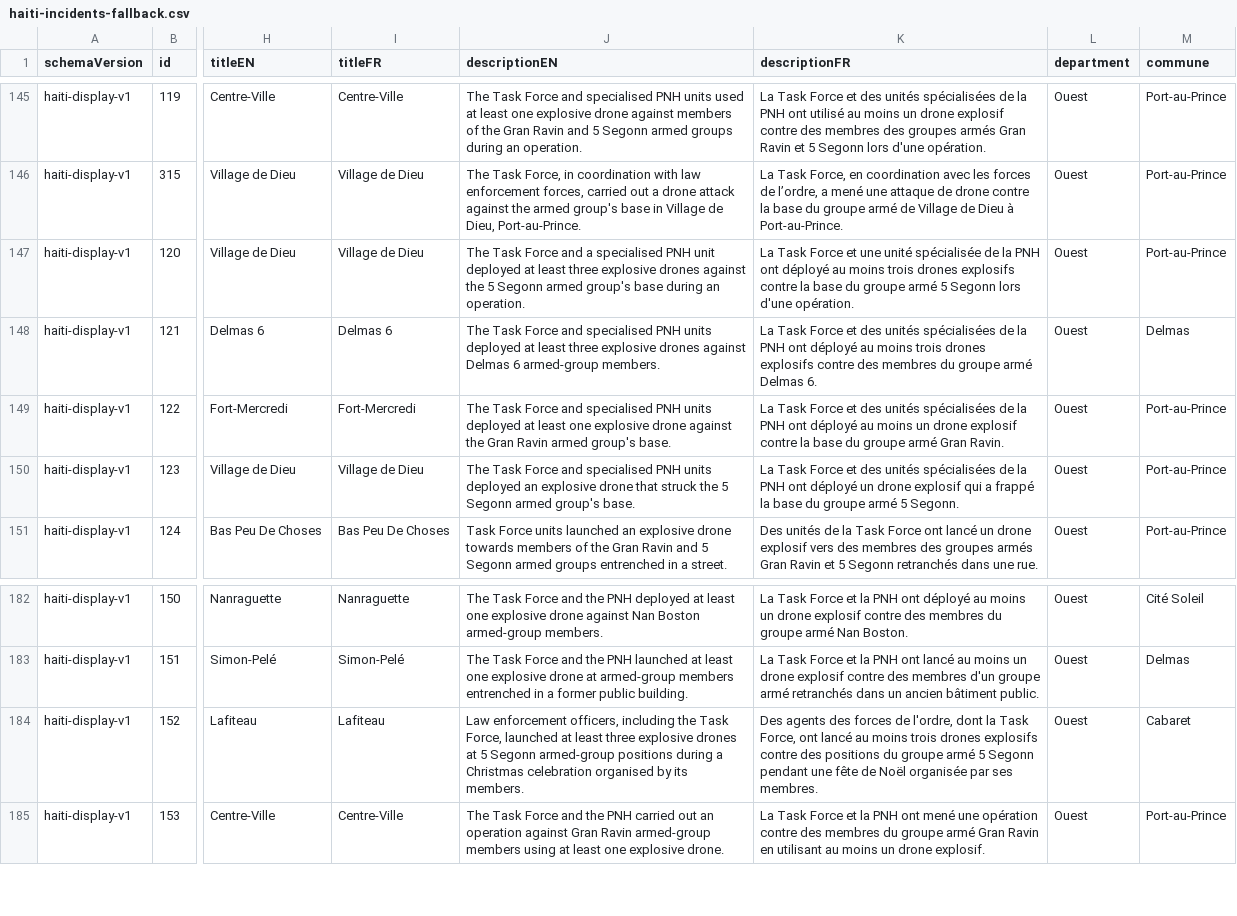
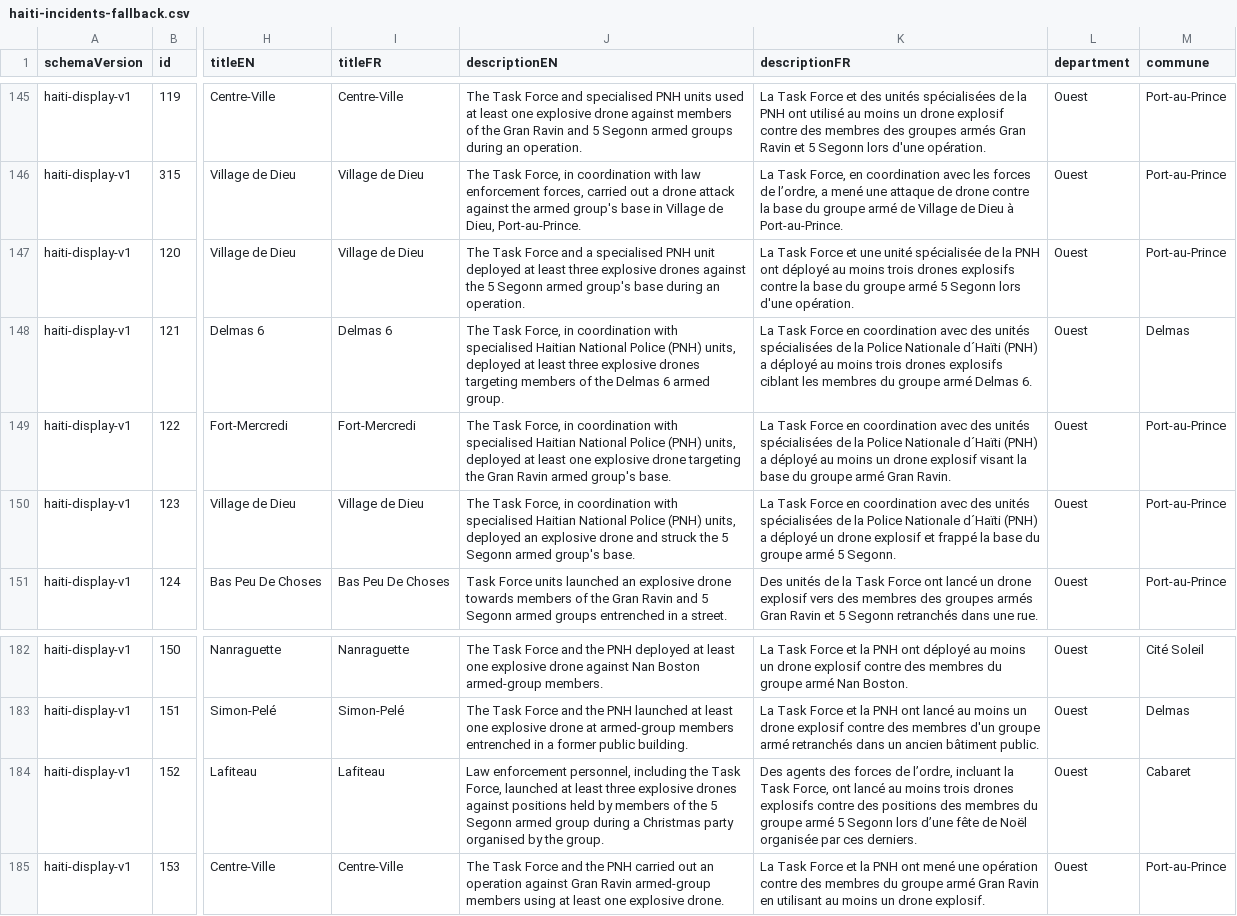
Before and after one commit to thenewhumanitarian/storytelling-sveltekit, a CSV file: src/lib/data/haiti-map/haiti-incidents-fallback.csv, drawn as a sheet; only a part is shown, gaps mark what is left out; the diff covers the shown part only; the diff names each change by its address in the sheet, - before the commit and + after, or states it on an @@ line.

Commit message:
data(haiti): prefer latest 2025 narratives for overlapping records

```diff
--- a/src/lib/data/haiti-map/haiti-incidents-fallback.csv
+++ b/src/lib/data/haiti-map/haiti-incidents-fallback.csv
-J148 (descriptionEN): The Task Force and specialised PNH units deployed at least three explosive drones against Delmas 6 armed-group members.
+J148 (descriptionEN): The Task Force, in coordination with specialised Haitian National Police (PNH) units, deployed at least three explosive drones targeting members of the Delmas 6 armed group.
-K148 (descriptionFR): …Task Force et des unités spécialisées de la PNH ont déployé au moins trois drones explosifs contre des membres du…
+K148 (descriptionFR): …Task Force en coordination avec des unités spécialisées de la Police Nationale d´Haïti (PNH) a déployé au moins trois drones explosifs ciblant les membres du…
-J149 (descriptionEN): The Task Force and specialised PNH units deployed at least one explosive drone against the Gran…
+J149 (descriptionEN): The Task Force, in coordination with specialised Haitian National Police (PNH) units, deployed at least one explosive drone targeting the Gran…
-K149 (descriptionFR): …Task Force et des unités spécialisées de la PNH ont déployé au moins un drone explosif contre la base…
+K149 (descriptionFR): …Task Force en coordination avec des unités spécialisées de la Police Nationale d´Haïti (PNH) a déployé au moins un drone explosif visant la base…
-J150 (descriptionEN): The Task Force and specialised PNH units deployed an explosive drone that struck the…
+J150 (descriptionEN): The Task Force, in coordination with specialised Haitian National Police (PNH) units, deployed an explosive drone and struck the…
-K150 (descriptionFR): …Task Force et des unités spécialisées de la PNH ont déployé un drone explosif qui a frappé la…
+K150 (descriptionFR): …Task Force en coordination avec des unités spécialisées de la Police Nationale d´Haïti (PNH) a déployé un drone explosif et frappé la…
-J184 (descriptionEN): Law enforcement officers, including the Task Force, launched at least three explosive drones at 5 Segonn armed-group positions during a Christmas celebration organised by its members.
+J184 (descriptionEN): Law enforcement personnel, including the Task Force, launched at least three explosive drones against positions held by members of the 5 Segonn armed group during a Christmas party organised by the group.
-K184 (descriptionFR): …forces de l'ordre, dont la Task Force, ont lancé au moins trois drones explosifs contre des positions du groupe armé 5 Segonn pendant une fête de Noël organisée par ses membres.
+K184 (descriptionFR): …forces de l’ordre, incluant la Task Force, ont lancé au moins trois drones explosifs contre des positions des membres du groupe armé 5 Segonn lors d’une fête de Noël organisée par ces derniers.
```
Also changed, not shown: 64 edited cells elsewhere in this file, 1 other file.
